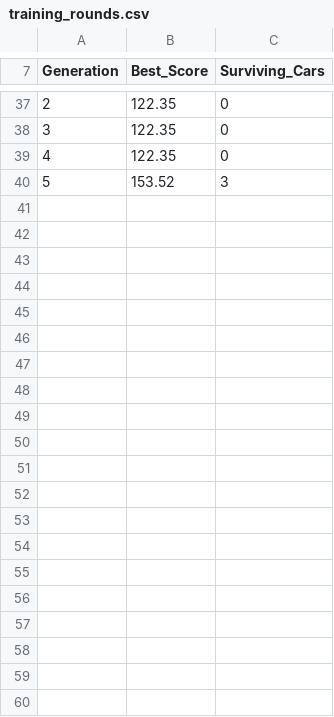
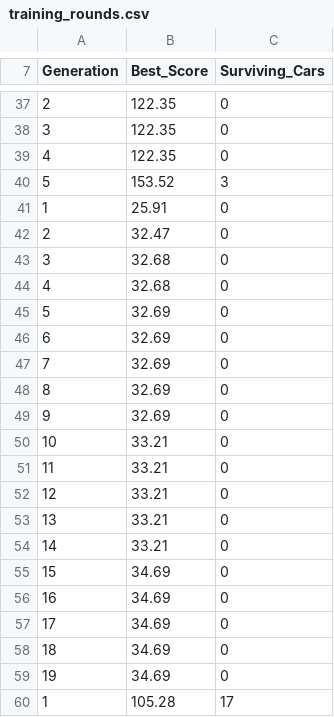
Before and after one commit to shwetnawale/CAR, a CSV file: csv_data/training_rounds.csv, drawn as a sheet; only a part is shown, gaps mark what is left out; the diff names each change by its address in the sheet, - before the commit and + after, or states it on an @@ line.

Commit message:
feat: implement rendering engine and add initial training data tracking logs

```diff
--- a/csv_data/training_rounds.csv
+++ b/csv_data/training_rounds.csv
+row 41: 1 | 25.91 | 0
+row 42: 2 | 32.47 | 0
+row 43: 3 | 32.68 | 0
+row 44: 4 | 32.68 | 0
+row 45: 5 | 32.69 | 0
+row 46: 6 | 32.69 | 0
+row 47: 7 | 32.69 | 0
+row 48: 8 | 32.69 | 0
+row 49: 9 | 32.69 | 0
+row 50: 10 | 33.21 | 0
+row 51: 11 | 33.21 | 0
+row 52: 12 | 33.21 | 0
+row 53: 13 | 33.21 | 0
+row 54: 14 | 33.21 | 0
+row 55: 15 | 34.69 | 0
+row 56: 16 | 34.69 | 0
+row 57: 17 | 34.69 | 0
+row 58: 18 | 34.69 | 0
+row 59: 19 | 34.69 | 0
+row 60: 1 | 105.28 | 17
```
Also changed, not shown: 3 other files.
